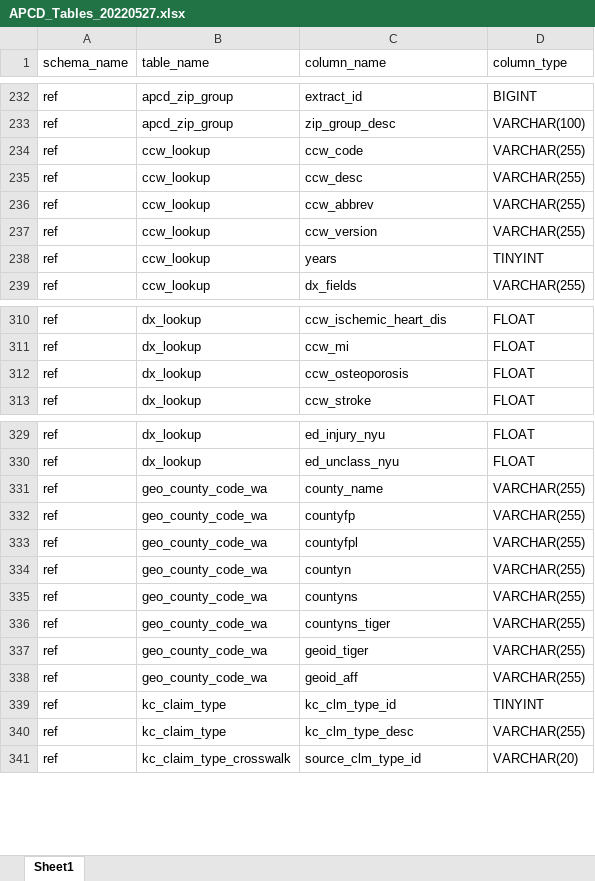
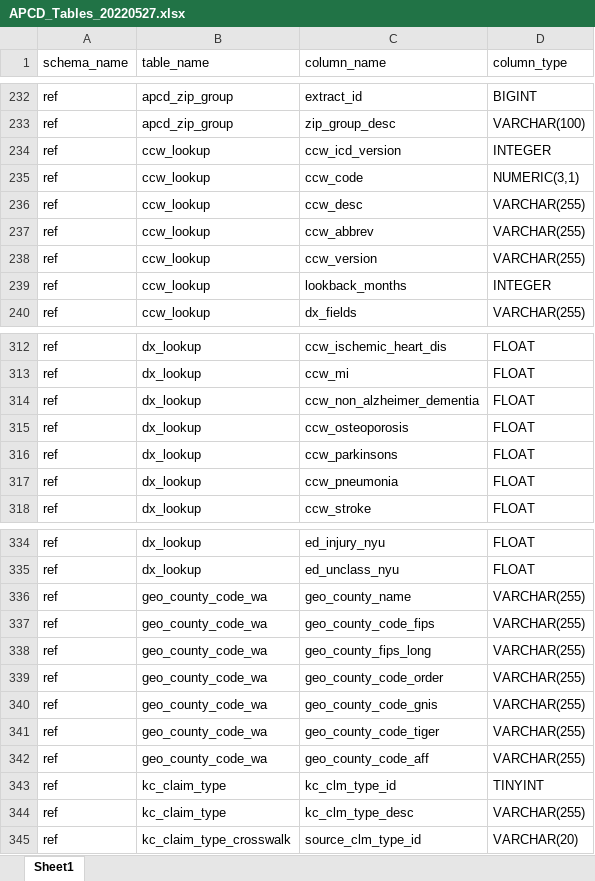
Before and after one commit to sarahlauffer/claims_data, an Excel workbook: apcd_export_import/APCD_Tables_20220527.xlsx, sheet Sheet1, drawn as a sheet; only a part is shown, gaps mark what is left out; values as stored, in another font and other column widths than the file's, no borders; removed rows and columns are numbered as before the commit, all else as after; the diff covers the shown part only; the diff names each change by its address in the sheet, - before the commit and + after, or states it on an @@ line.

```diff
--- a/apcd_export_import/APCD_Tables_20220527.xlsx (sheet Sheet1)
+++ b/apcd_export_import/APCD_Tables_20220527.xlsx (sheet Sheet1)
+row 234: ref | ccw_lookup | ccw_icd_version | INTEGER
-D235 (column_type): VARCHAR(255)
+D235 (column_type): NUMERIC(3,1)
-C239 (column_name): years
+C239 (column_name): lookback_months
-D239 (column_type): TINYINT
+D239 (column_type): INTEGER
+row 314: ref | dx_lookup | ccw_non_alzheimer_dementia | FLOAT
+row 316: ref | dx_lookup | ccw_parkinsons | FLOAT
+row 317: ref | dx_lookup | ccw_pneumonia | FLOAT
-C336 (column_name): county_name
+C336 (column_name): geo_county_name
-C337 (column_name): countyfp
+C337 (column_name): geo_county_code_fips
-C338 (column_name): countyfpl
+C338 (column_name): geo_county_fips_long
-C339 (column_name): countyn
+C339 (column_name): geo_county_code_order
-row 335: ref | geo_county_code_wa | countyns | VARCHAR(255)
-C340 (column_name): countyns_tiger
+C340 (column_name): geo_county_code_gnis
-C341 (column_name): geoid_tiger
+C341 (column_name): geo_county_code_tiger
-C342 (column_name): geoid_aff
+C342 (column_name): geo_county_code_aff
```
Also changed, not shown: 1 added row elsewhere in this sheet, 9 other files.
